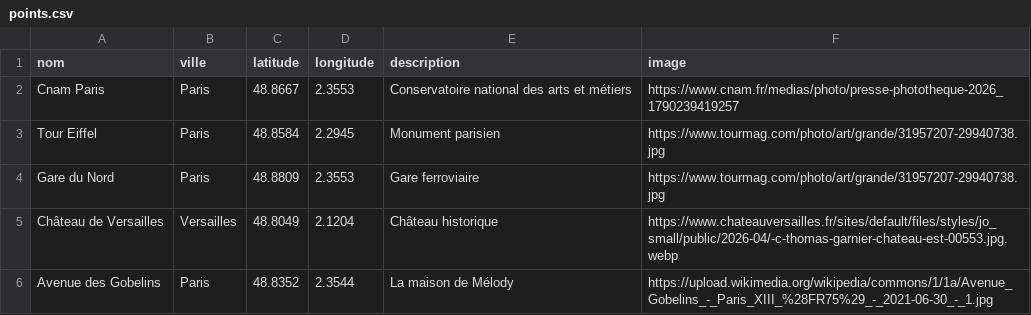
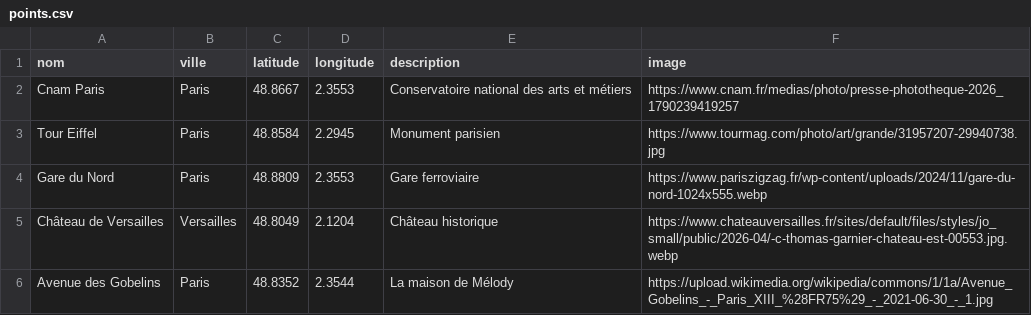
Before and after one commit to geraldkembellec/master-ctm, a CSV file: leaflet/liste-points/points.csv, drawn as a sheet.

Commit message:
Fix image URL for Gare du Nord in points.csv
Updated the image URL for Gare du Nord.

```diff
--- a/leaflet/liste-points/points.csv
+++ b/leaflet/liste-points/points.csv
@@ -3,3 +3,3 @@ Cnam Paris,Paris,48.8667,2.3553,Conservatoire national des arts et métiers,http
 Tour Eiffel,Paris,48.8584,2.2945,Monument parisien,https://www.tourmag.com/photo/art/grande/31957207-29940738.jpg
-Gare du Nord,Paris,48.8809,2.3553,Gare ferroviaire,https://www.tourmag.com/photo/art/grande/31957207-29940738.jpg
+Gare du Nord,Paris,48.8809,2.3553,Gare ferroviaire,https://www.pariszigzag.fr/wp-content/uploads/2024/11/gare-du-nord-1024x555.webp
 Château de Versailles,Versailles,48.8049,2.1204,Château historique,https://www.chateauversailles.fr/sites/default/files/styles/jo_small/public/2026-04/-c-thomas-garnier-chateau-est-00553.jpg.webp
```
